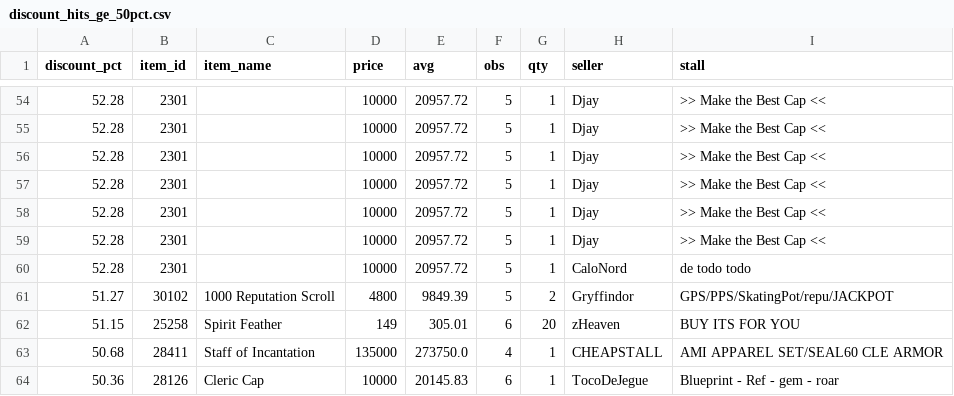
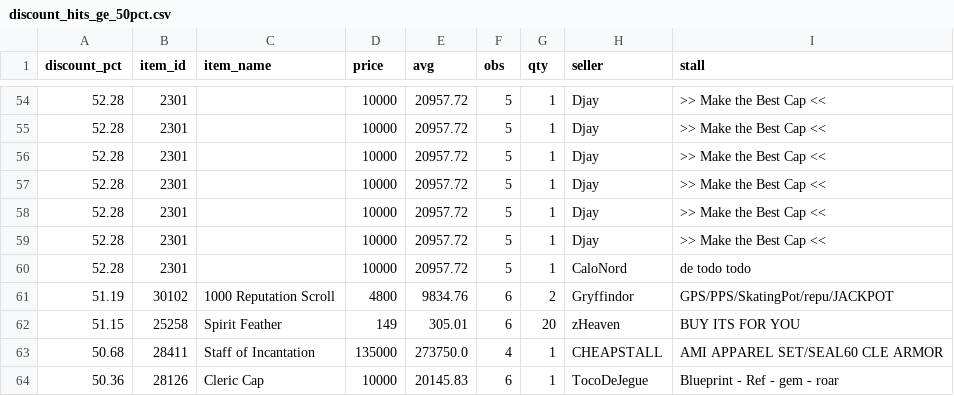
Before and after one commit to Bunencio/moon-discounts, a CSV file: docs/discount_hits_ge_50pct.csv, drawn as a sheet; only a part is shown, gaps mark what is left out.

```diff
--- a/docs/discount_hits_ge_50pct.csv
+++ b/docs/discount_hits_ge_50pct.csv
@@ -60,3 +60,3 @@ discount_pct,item_id,item_name,price,avg,obs,qty,seller,stall
 52.28,2301,,10000,20957.72,5,1,CaloNord,de todo todo
-51.27,30102,1000 Reputation Scroll,4800,9849.39,5,2,Gryffindor,GPS/PPS/SkatingPot/repu/JACKPOT
+51.19,30102,1000 Reputation Scroll,4800,9834.76,6,2,Gryffindor,GPS/PPS/SkatingPot/repu/JACKPOT
 51.15,25258,Spirit Feather,149,305.01,6,20,zHeaven,BUY ITS FOR YOU
```
Also changed, not shown: docs/profit_hits_ge_20000.csv.
